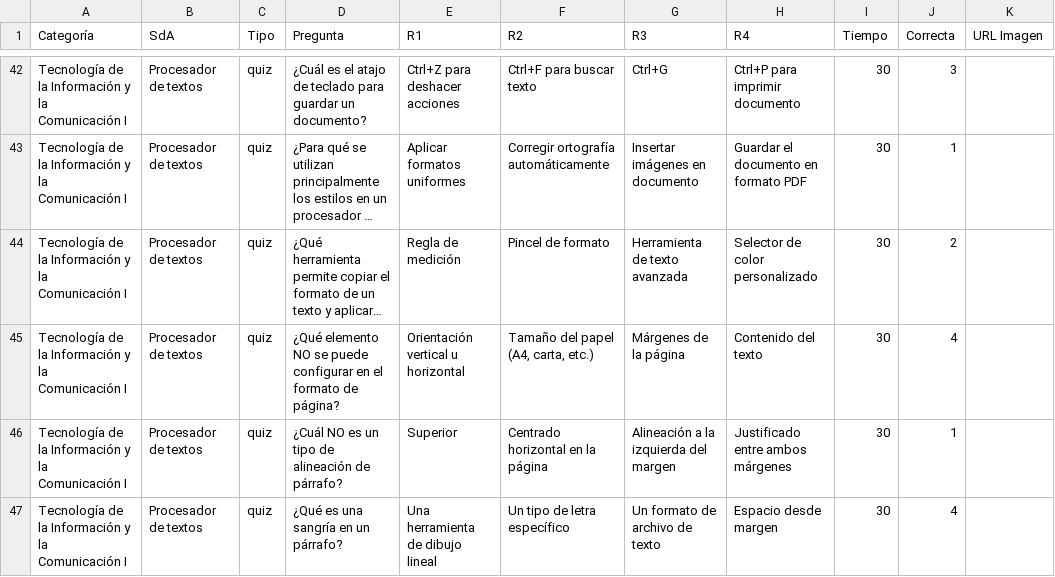
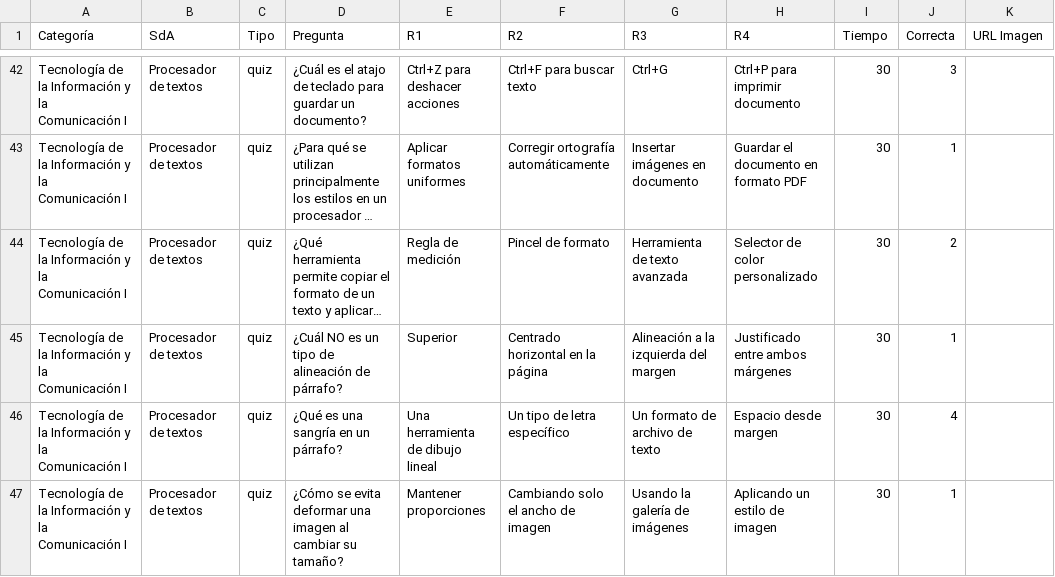
Before and after one commit to jasbeem/eduscape, a CSV file: datos.csv, drawn as a sheet; only a part is shown, gaps mark what is left out; the shorter side is filled out with more unchanged rows; long unchanged cells end in …; the diff names each change by its address in the sheet, - before the commit and + after, or states it on an @@ line.

Commit message:
Remove quiz question about page format configuration
Removed a question regarding page format configuration from the quiz.

```diff
--- a/datos.csv
+++ b/datos.csv
-row 45: Tecnología de la Información y la Comunicación I | Procesador de textos | quiz | ¿Qué elemento NO se puede configurar en el formato de página? | Orientación vertical u horizontal | Tamaño del papel (A4, carta, etc.) | Márgenes de la página | Contenido del texto | 30 | 4
```
